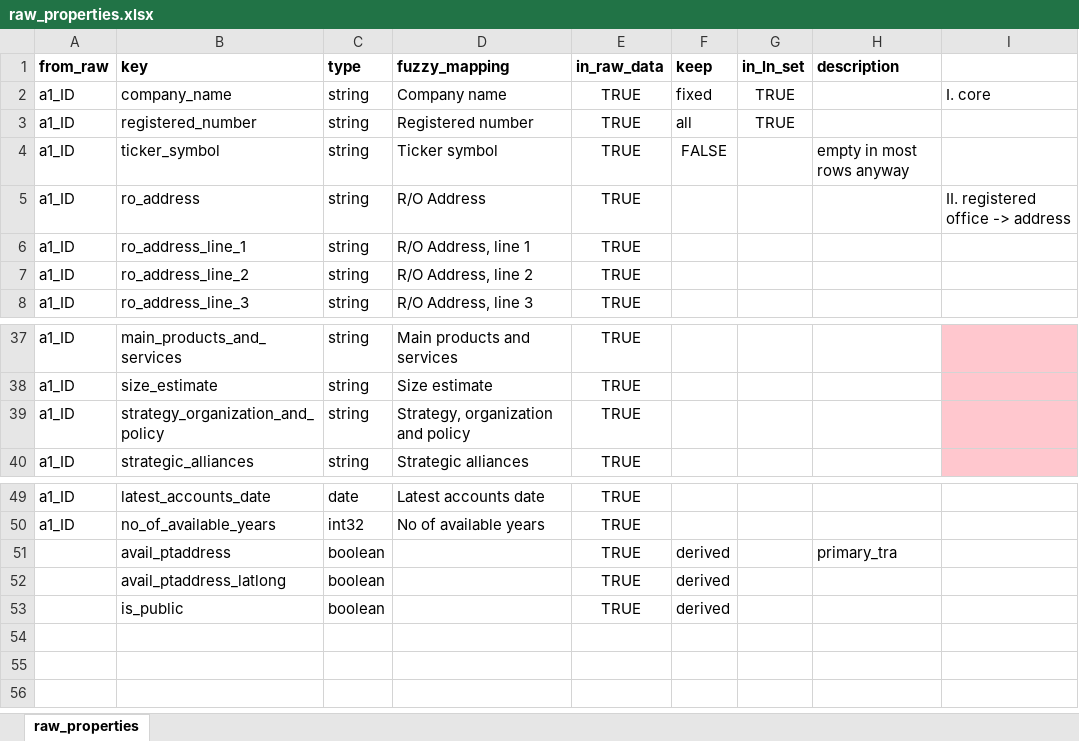
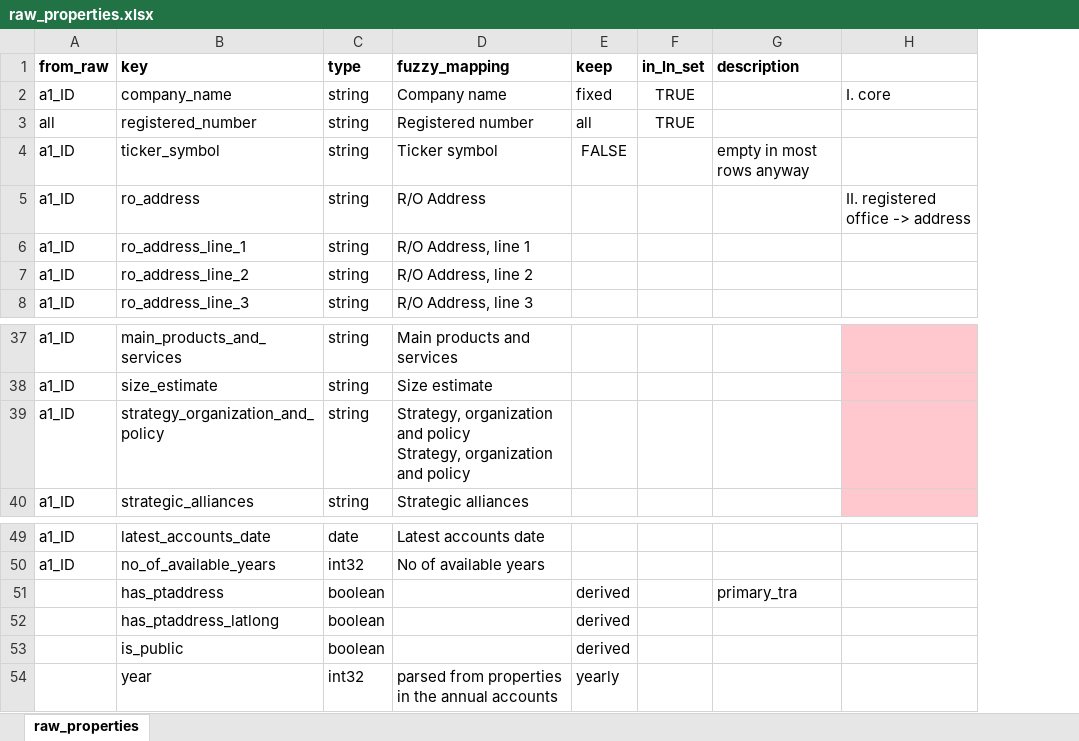
Before and after one commit to aloysiuslip/ucl-diss-ECON0079, an Excel workbook: build/input/raw_properties.xlsx, sheet raw_properties, drawn as a sheet; only a part is shown, gaps mark what is left out; values as stored, in another font and other column widths than the file's, no borders; removed rows and columns are numbered as before the commit, all else as after; ↵ is a line break in a cell; the diff names each change by its address in the sheet, - before the commit and + after, or states it on an @@ line.

```diff
--- a/build/input/raw_properties.xlsx (sheet raw_properties)
+++ b/build/input/raw_properties.xlsx (sheet raw_properties)
-column E (in_raw_data), rows 2-8: all TRUE; rows 37-40: all TRUE; rows 49-53: all TRUE
-A3 (from_raw): a1_ID
+A3 (from_raw): all
-D39 (fuzzy_mapping): …and policy
+D39 (fuzzy_mapping): …and policy ↵ Strategy, organization and policy
-B51 (key): avail_ptaddress
+B51 (key): has_ptaddress
-B52 (key): avail_ptaddress_latlong
+B52 (key): has_ptaddress_latlong
+row 54:  | year | int32 | parsed from properties in the annual accounts | yearly
```
Also changed, not shown: 10 other files.
